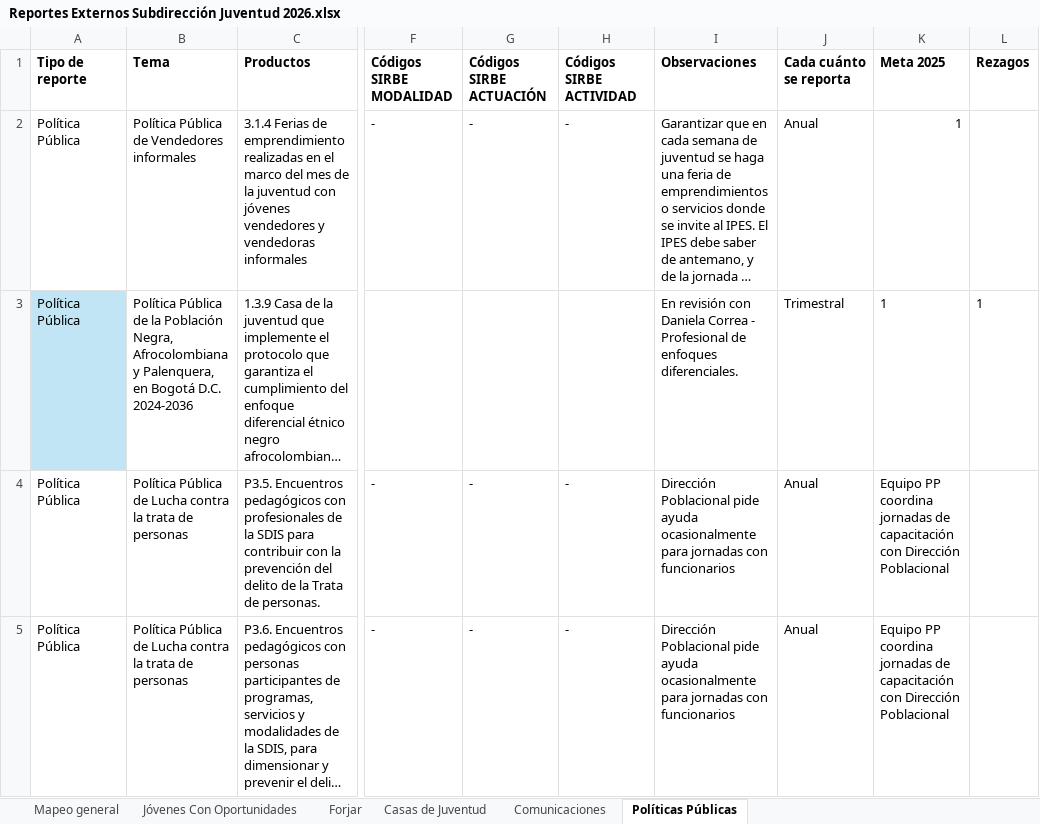
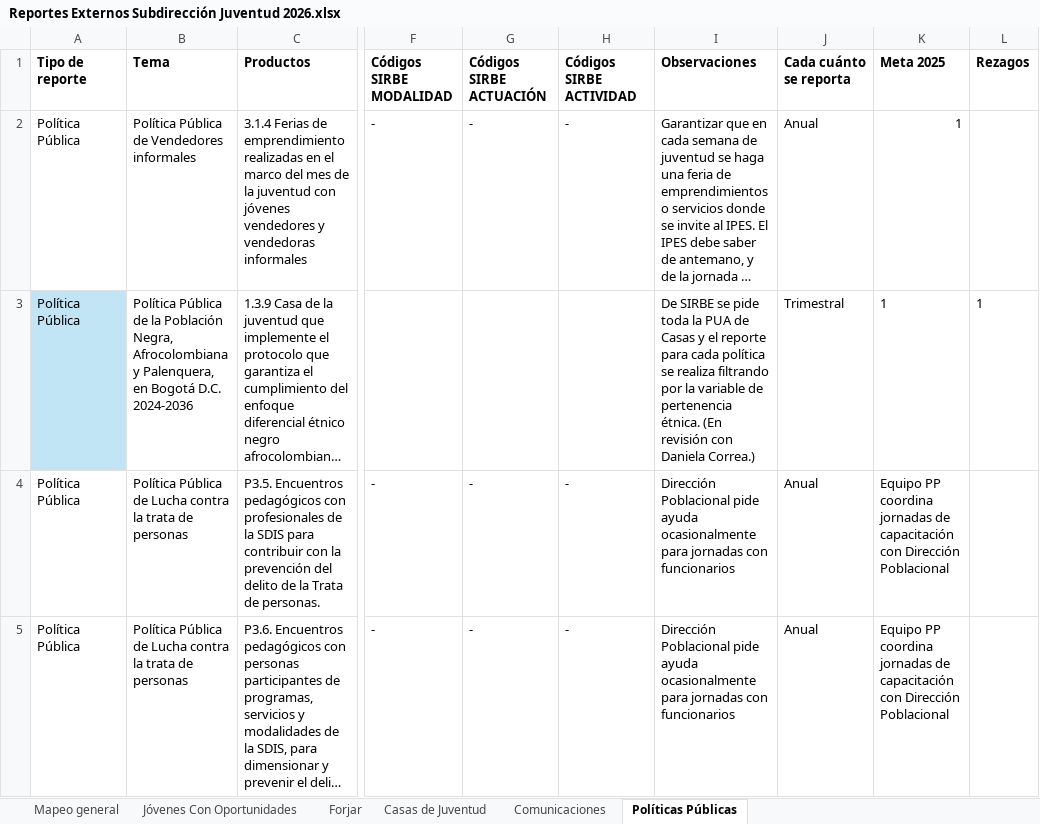
Before and after one commit to SDIS-Juventud/gestor-conocimiento, an Excel workbook: ejes/Políticas/Reportes Externos Subdirección Juventud 2026.xlsx, sheet Políticas Públicas, drawn as a sheet; only a part is shown, gaps mark what is left out; long unchanged cells end in …; values as stored, in another font and other column widths than the file's, no borders; the diff covers the shown part only; the diff names each change by its address in the sheet, - before the commit and + after, or states it on an @@ line.

```diff
--- a/ejes/Políticas/Reportes Externos Subdirección Juventud 2026.xlsx (sheet Políticas Públicas)
+++ b/ejes/Políticas/Reportes Externos Subdirección Juventud 2026.xlsx (sheet Políticas Públicas)
-I3 (Observaciones): En revisión con Daniela Correa - Profesional de enfoques diferenciales.
+I3 (Observaciones): De SIRBE se pide toda la PUA de Casas y el reporte para cada política se realiza filtrando por la variable de pertenencia étnica. (En revisión con Daniela Correa.)
```
Also changed, not shown: 1 edited cell elsewhere in this sheet, sheet Jóvenes Con Oportunidades, sheet Mapeo general, sheet Casas de Juventud, sheet Forjar, ejes/Políticas/Configuracion_politicas_bienestar.xlsx, ejes/Políticas/Configuracion_politicas_cultura.xlsx, 16 other files.
